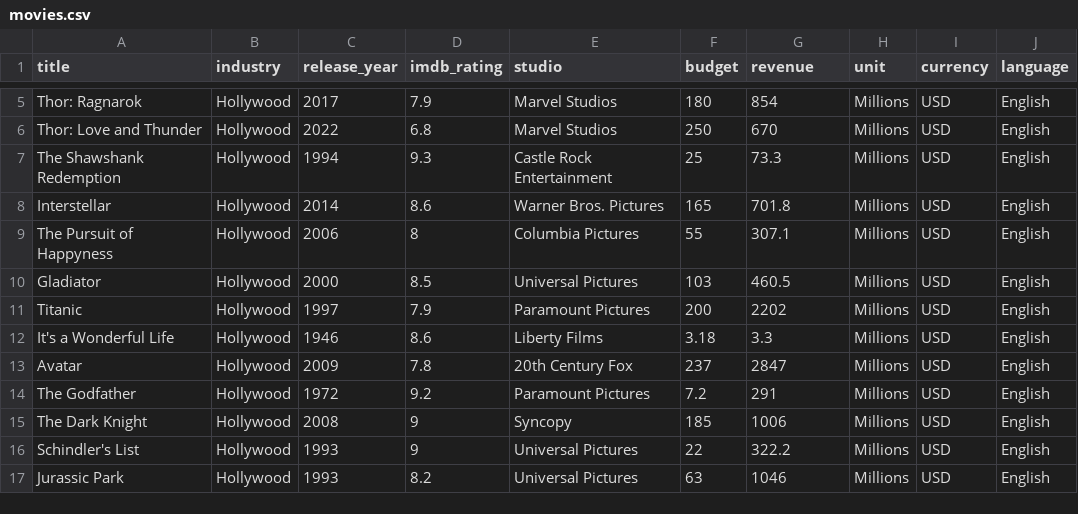
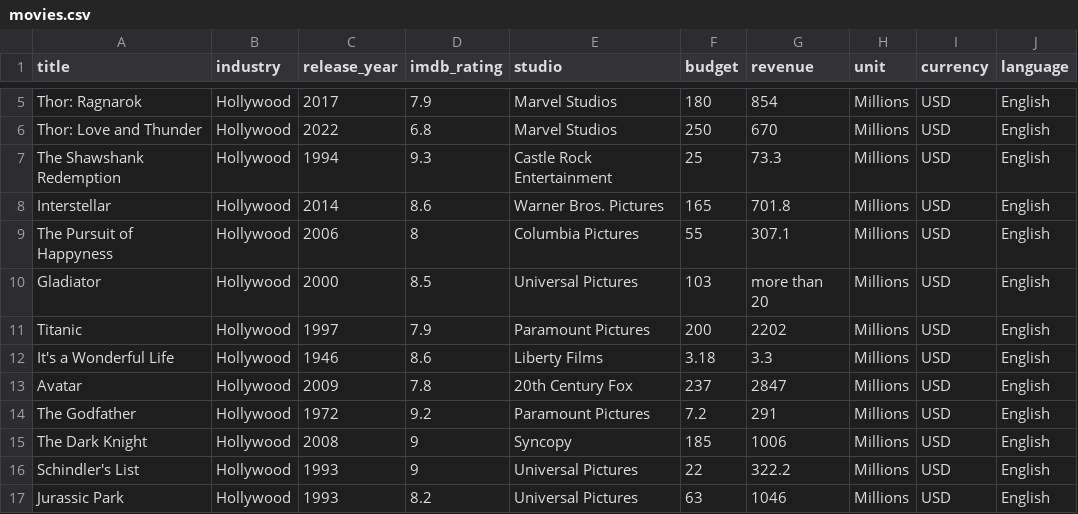
Before and after one commit to TanmayMachkar/AI-ML, a CSV file: Pandas/movies.csv, drawn as a sheet; only a part is shown, gaps mark what is left out.

```diff
--- a/Pandas/movies.csv
+++ b/Pandas/movies.csv
@@ -9,3 +9,3 @@ Interstellar,Hollywood,2014,8.6,Warner Bros. Pictures,165,701.8,Millions,USD,Eng
 The Pursuit of Happyness,Hollywood,2006,8,Columbia Pictures,55,307.1,Millions,USD,English
-Gladiator,Hollywood,2000,8.5,Universal Pictures  ,103,460.5,Millions,USD,English
+Gladiator,Hollywood,2000,8.5,Universal Pictures  ,103,more  than 20,Millions,USD,English
 Titanic,Hollywood,1997,7.9,Paramount Pictures,200,2202,Millions,USD,English
```
Also changed, not shown: 2 other files.
